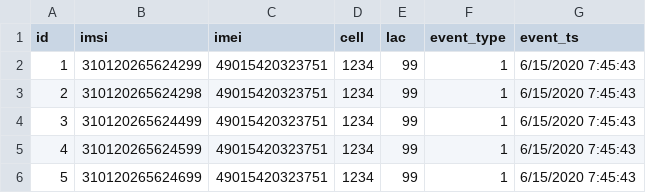
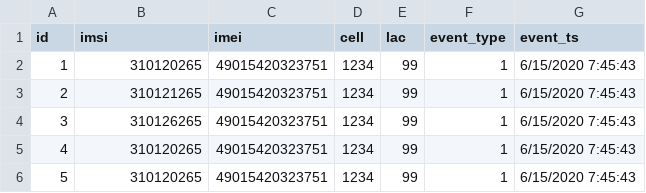
Before and after one commit to Al-Moatasem/ETL-Telecom-SSIS, a CSV file: source_files/batch 0/01_clean_data.csv, drawn as a sheet.

```diff
--- a/source_files/batch 0/01_clean_data.csv
+++ b/source_files/batch 0/01_clean_data.csv
@@ -1,6 +1,6 @@
 id|imsi|imei|cell|lac|event_type|event_ts
-1|310120265624299|49015420323751|1234|99|1|6/15/2020 7:45:43
-2|310120265624298|49015420323751|1234|99|1|6/15/2020 7:45:43
-3|310120265624499|49015420323751|1234|99|1|6/15/2020 7:45:43
-4|310120265624599|49015420323751|1234|99|1|6/15/2020 7:45:43
-5|310120265624699|49015420323751|1234|99|1|6/15/2020 7:45:43
+1|310120265|49015420323751|1234|99|1|6/15/2020 7:45:43
+2|310121265|49015420323751|1234|99|1|6/15/2020 7:45:43
+3|310126265|49015420323751|1234|99|1|6/15/2020 7:45:43
+4|310120265|49015420323751|1234|99|1|6/15/2020 7:45:43
+5|310120265|49015420323751|1234|99|1|6/15/2020 7:45:43
```
Also changed, not shown: source_files/batch 0/02_clean_data_with_null.csv, 1 other file.
